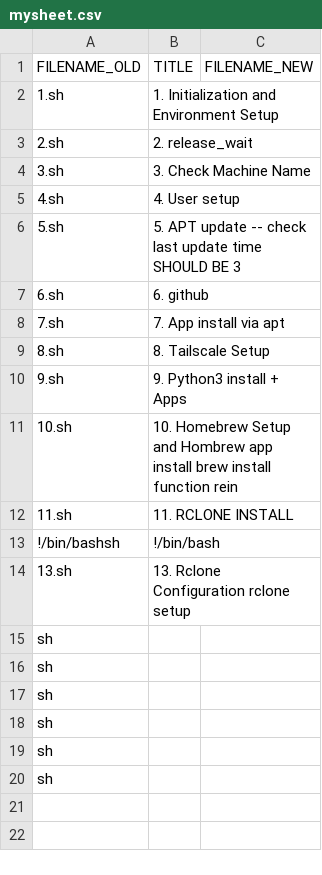
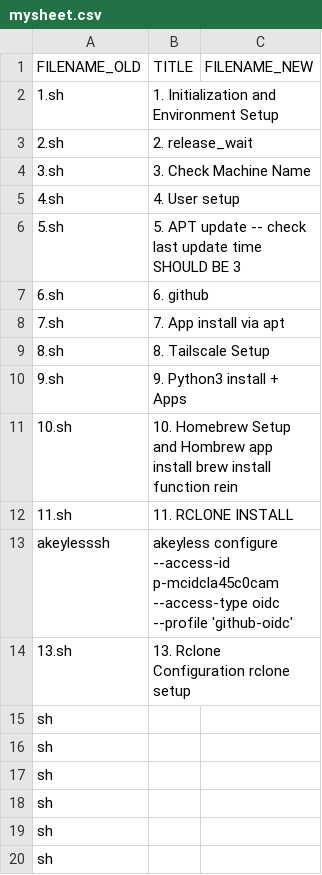
Before and after one commit to abraxas678/PUBLIC, a CSV file: splitter/mysheet.csv, drawn as a sheet; removed rows and columns are numbered as before the commit, all else as after; the diff names each change by its address in the sheet, - before the commit and + after, or states it on an @@ line.

```diff
--- a/splitter/mysheet.csv
+++ b/splitter/mysheet.csv
-row 13: !/bin/bashsh | !/bin/bash
+row 13: akeylesssh | akeyless configure --access-id p-mcidcla45c0cam --access-type oidc --profile 'github-oidc'
```
Also changed, not shown: 15 other files.
